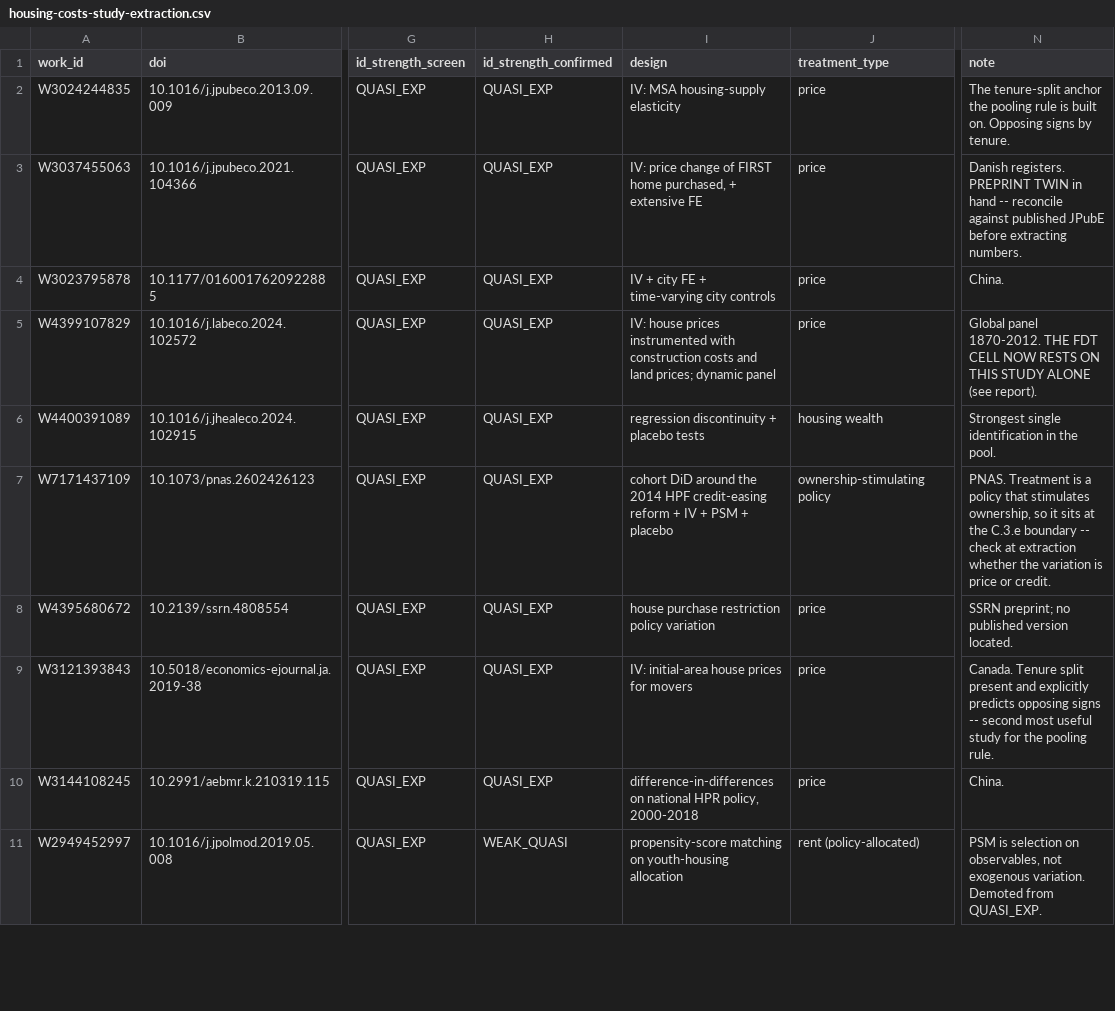
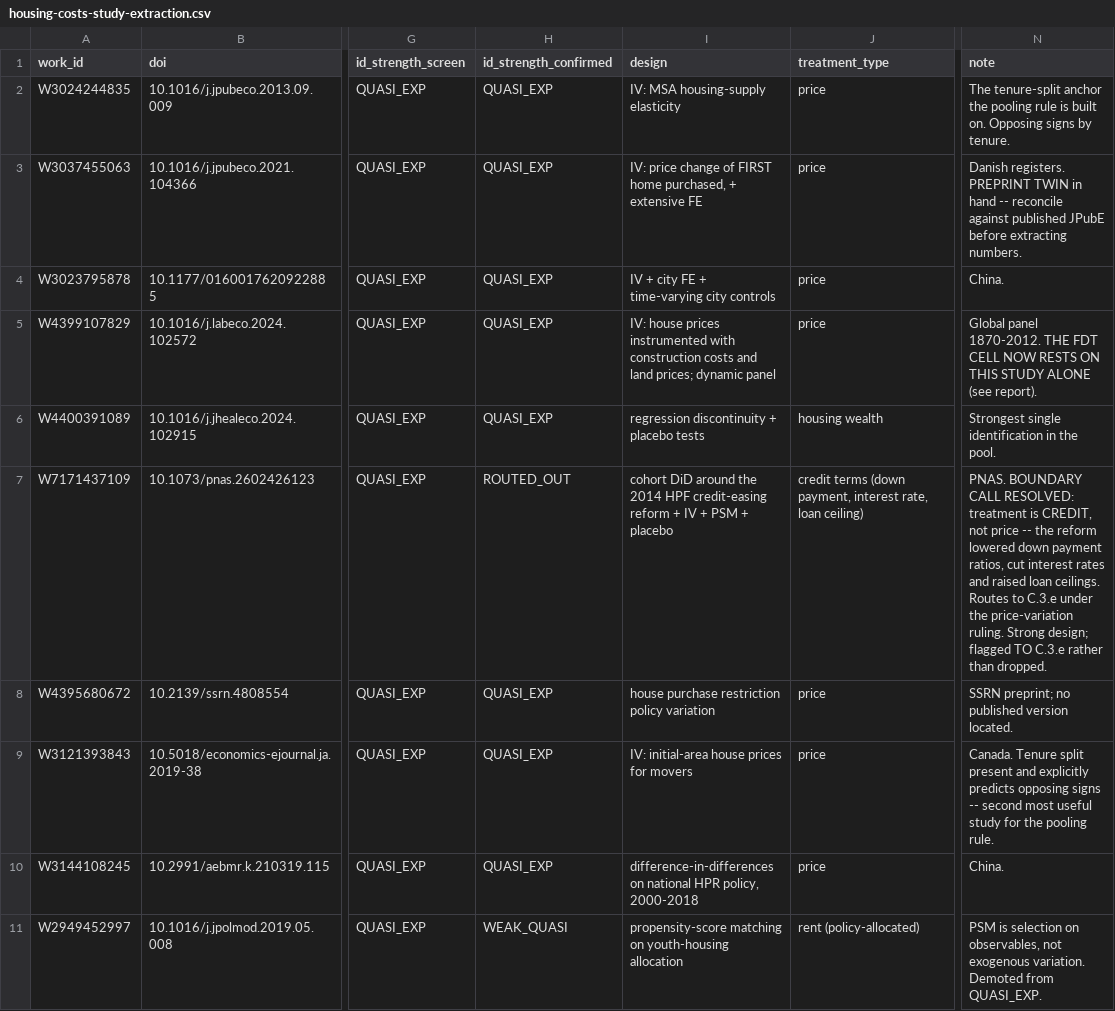
Before and after one commit to anup-malani/fertility-review-causes, a CSV file: extraction/housing-costs-study-extraction.csv, drawn as a sheet; only a part is shown, gaps mark what is left out; the diff covers the shown part only; the diff names each change by its address in the sheet, - before the commit and + after, or states it on an @@ line.

```diff
--- a/extraction/housing-costs-study-extraction.csv
+++ b/extraction/housing-costs-study-extraction.csv
-H7 (id_strength_confirmed): QUASI_EXP
+H7 (id_strength_confirmed): ROUTED_OUT
-J7 (treatment_type): ownership-stimulating policy
+J7 (treatment_type): credit terms (down payment, interest rate, loan ceiling)
-N7 (note): PNAS. Treatment is a policy that stimulates ownership, so it sits at the C.3.e boundary -- check at extraction whether the variation is price or credit.
+N7 (note): PNAS. BOUNDARY CALL RESOLVED: treatment is CREDIT, not price -- the reform lowered down payment ratios, cut interest rates and raised loan ceilings. Routes to C.3.e under the price-variation ruling. Strong design; flagged TO C.3.e rather than dropped.
```
Also changed, not shown: 5 edited cells elsewhere in this file, extraction/housing-costs-effects.csv, 6 other files.
